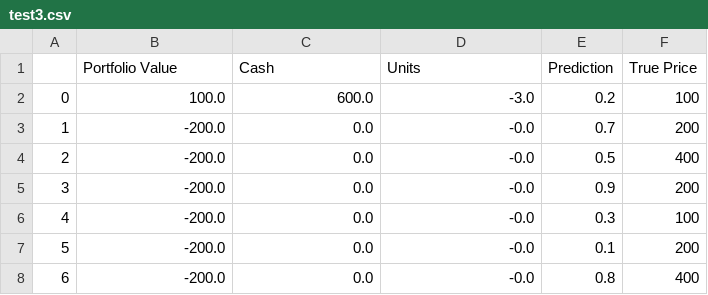
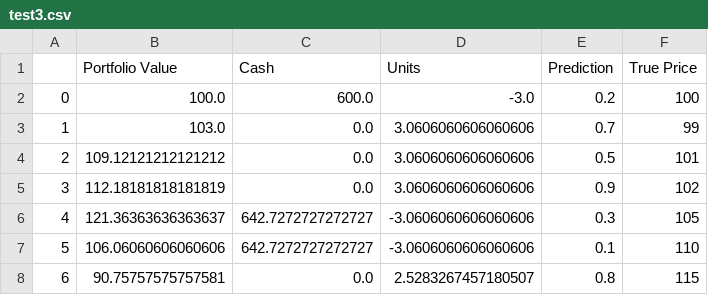
Before and after one commit to nantanick/cs229, a CSV file: test3.csv, drawn as a sheet.

```diff
--- a/test3.csv
+++ b/test3.csv
@@ -2,7 +2,7 @@
 0,100.0,600.0,-3.0,0.2,100
-1,-200.0,0.0,-0.0,0.7,200
-2,-200.0,0.0,-0.0,0.5,400
-3,-200.0,0.0,-0.0,0.9,200
-4,-200.0,0.0,-0.0,0.3,100
-5,-200.0,0.0,-0.0,0.1,200
-6,-200.0,0.0,-0.0,0.8,400
+1,103.0,0.0,3.0606060606060606,0.7,99
+2,109.12121212121212,0.0,3.0606060606060606,0.5,101
+3,112.18181818181819,0.0,3.0606060606060606,0.9,102
+4,121.36363636363637,642.7272727272727,-3.0606060606060606,0.3,105
+5,106.06060606060606,642.7272727272727,-3.0606060606060606,0.1,110
+6,90.75757575757581,0.0,2.5283267457180507,0.8,115
```
Also changed, not shown: test1.csv, 1 other file.
